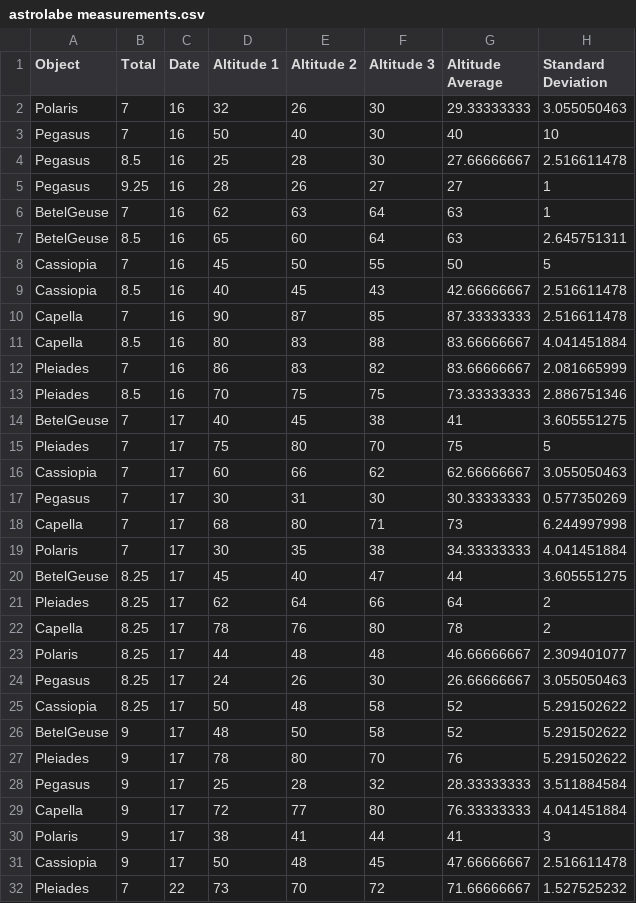
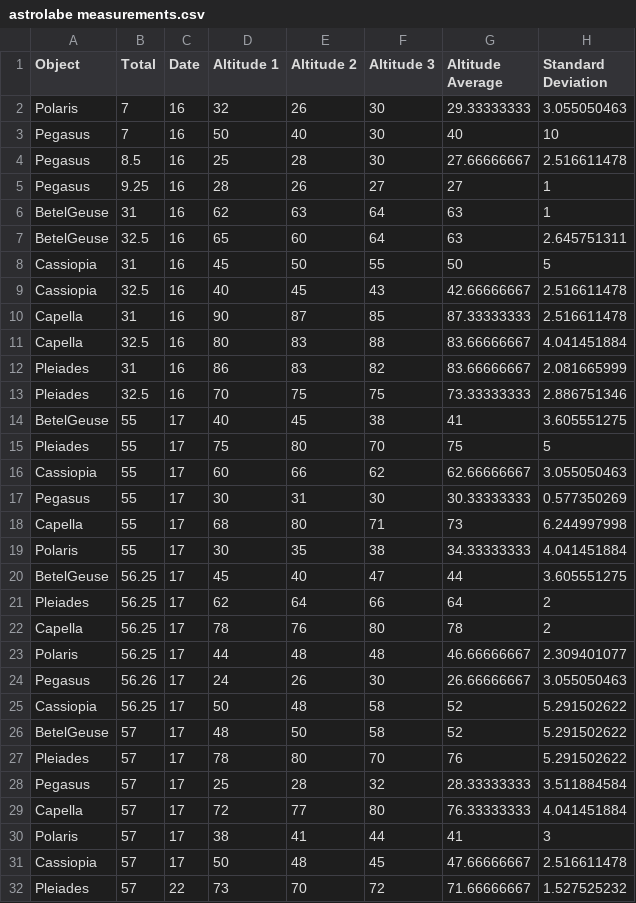
Before and after one commit to mtgtrader56/gittest_ejones, a CSV file: astrolabe measurements.csv, drawn as a sheet; only a part is shown; the diff covers the shown part only.

Commit message:
Add files via upload

```diff
--- a/astrolabe measurements.csv
+++ b/astrolabe measurements.csv
@@ -5,28 +5,28 @@ Pegasus,8.5,16,25,28,30,27.66666667,2.516611478
 Pegasus,9.25,16,28,26,27,27,1
-BetelGeuse,7,16,62,63,64,63,1
-BetelGeuse,8.5,16,65,60,64,63,2.645751311
-Cassiopia,7,16,45,50,55,50,5
-Cassiopia,8.5,16,40,45,43,42.66666667,2.516611478
-Capella,7,16,90,87,85,87.33333333,2.516611478
-Capella,8.5,16,80,83,88,83.66666667,4.041451884
-Pleiades,7,16,86,83,82,83.66666667,2.081665999
-Pleiades,8.5,16,70,75,75,73.33333333,2.886751346
-BetelGeuse,7,17,40,45,38,41,3.605551275
-Pleiades,7,17,75,80,70,75,5
-Cassiopia,7,17,60,66,62,62.66666667,3.055050463
-Pegasus,7,17,30,31,30,30.33333333,0.577350269
-Capella,7,17,68,80,71,73,6.244997998
-Polaris,7,17,30,35,38,34.33333333,4.041451884
-BetelGeuse,8.25,17,45,40,47,44,3.605551275
-Pleiades,8.25,17,62,64,66,64,2
-Capella,8.25,17,78,76,80,78,2
-Polaris,8.25,17,44,48,48,46.66666667,2.309401077
-Pegasus,8.25,17,24,26,30,26.66666667,3.055050463
-Cassiopia,8.25,17,50,48,58,52,5.291502622
-BetelGeuse,9,17,48,50,58,52,5.291502622
-Pleiades,9,17,78,80,70,76,5.291502622
-Pegasus,9,17,25,28,32,28.33333333,3.511884584
-Capella,9,17,72,77,80,76.33333333,4.041451884
-Polaris,9,17,38,41,44,41,3
-Cassiopia,9,17,50,48,45,47.66666667,2.516611478
-Pleiades,7,22,73,70,72,71.66666667,1.527525232
+BetelGeuse,31,16,62,63,64,63,1
+BetelGeuse,32.5,16,65,60,64,63,2.645751311
+Cassiopia,31,16,45,50,55,50,5
+Cassiopia,32.5,16,40,45,43,42.66666667,2.516611478
+Capella,31,16,90,87,85,87.33333333,2.516611478
+Capella,32.5,16,80,83,88,83.66666667,4.041451884
+Pleiades,31,16,86,83,82,83.66666667,2.081665999
+Pleiades,32.5,16,70,75,75,73.33333333,2.886751346
+BetelGeuse,55,17,40,45,38,41,3.605551275
+Pleiades,55,17,75,80,70,75,5
+Cassiopia,55,17,60,66,62,62.66666667,3.055050463
+Pegasus,55,17,30,31,30,30.33333333,0.577350269
+Capella,55,17,68,80,71,73,6.244997998
+Polaris,55,17,30,35,38,34.33333333,4.041451884
+BetelGeuse,56.25,17,45,40,47,44,3.605551275
+Pleiades,56.25,17,62,64,66,64,2
+Capella,56.25,17,78,76,80,78,2
+Polaris,56.25,17,44,48,48,46.66666667,2.309401077
+Pegasus,56.26,17,24,26,30,26.66666667,3.055050463
+Cassiopia,56.25,17,50,48,58,52,5.291502622
+BetelGeuse,57,17,48,50,58,52,5.291502622
+Pleiades,57,17,78,80,70,76,5.291502622
+Pegasus,57,17,25,28,32,28.33333333,3.511884584
+Capella,57,17,72,77,80,76.33333333,4.041451884
+Polaris,57,17,38,41,44,41,3
+Cassiopia,57,17,50,48,45,47.66666667,2.516611478
+Pleiades,57,22,73,70,72,71.66666667,1.527525232
```
Also changed, not shown: 19 edited cells elsewhere in this file.
